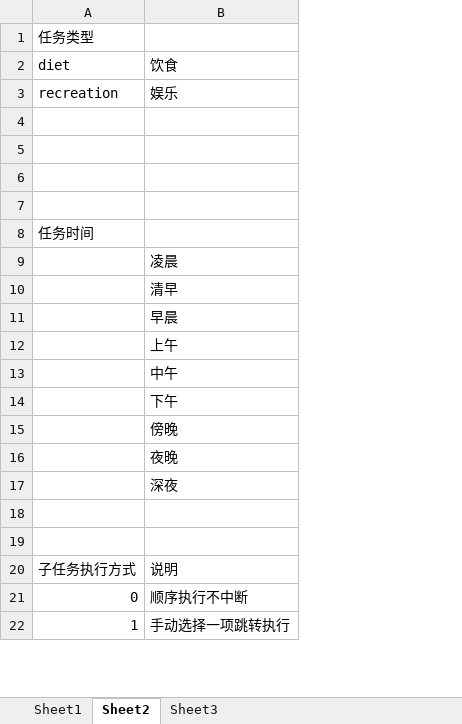
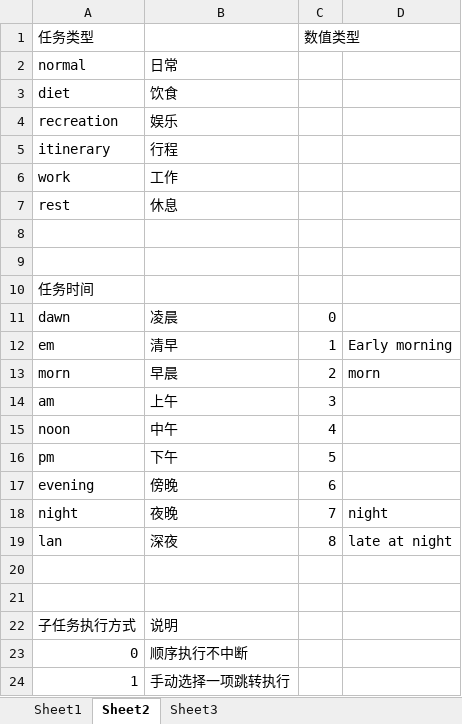
Before and after one commit to Keyf0/KeyF0, an Excel workbook: Source/Html/document/DTTask.xlsx, sheet Sheet2, drawn as a sheet; only a part is shown; values as stored, in another font and other column widths than the file's, no borders; addresses are those after the commit; the diff names each change by its address in the sheet, - before the commit and + after, or states it on an @@ line.

```diff
--- a/Source/Html/document/DTTask.xlsx (sheet Sheet2)
+++ b/Source/Html/document/DTTask.xlsx (sheet Sheet2)
+column C (数值类型), rows 11-19: 0 | 1 | 2 | 3 | 4 | 5 | 6 | 7 | 8
+column D, rows 12-19: Early morning | morn |  |  |  |  | night | late at night
+row 2: normal | 日常
-row 5: (empty)
+row 5: itinerary | 行程
-row 6: (empty)
+row 6: work | 工作
+row 7: rest | 休息
-A11 (任务类型): (empty)
+A11 (任务类型): dawn
-A12 (任务类型): (empty)
+A12 (任务类型): em
-A13 (任务类型): (empty)
+A13 (任务类型): morn
-A14 (任务类型): (empty)
+A14 (任务类型): am
-A15 (任务类型): (empty)
+A15 (任务类型): noon
-A16 (任务类型): (empty)
+A16 (任务类型): pm
-A17 (任务类型): (empty)
+A17 (任务类型): evening
-A18 (任务类型): (empty)
+A18 (任务类型): night
-A19 (任务类型): (empty)
+A19 (任务类型): lan
```
Also changed, not shown: sheet Sheet1, 17 other files.
